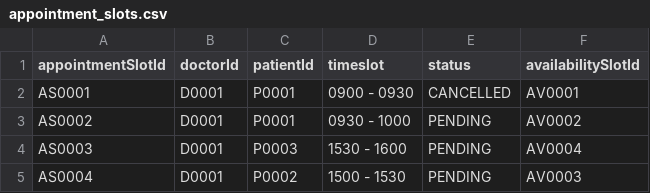
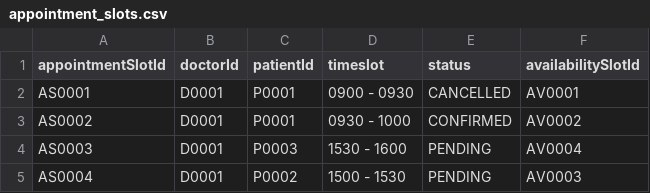
Before and after one commit to ntle04/SC2002-SCMB-G3, a CSV file: src/main/data/appointment_slots.csv, drawn as a sheet.

```diff
--- a/src/main/data/appointment_slots.csv
+++ b/src/main/data/appointment_slots.csv
@@ -2,3 +2,3 @@ appointmentSlotId,doctorId,patientId,timeslot,status,availabilitySlotId
 AS0001,D0001,P0001,0900 - 0930,CANCELLED,AV0001
-AS0002,D0001,P0001,0930 - 1000,PENDING,AV0002
+AS0002,D0001,P0001,0930 - 1000,CONFIRMED,AV0002
 AS0003,D0001,P0003,1530 - 1600,PENDING,AV0004
```
Also changed, not shown: src/main/data/availability_slots.csv, 2 other files.
